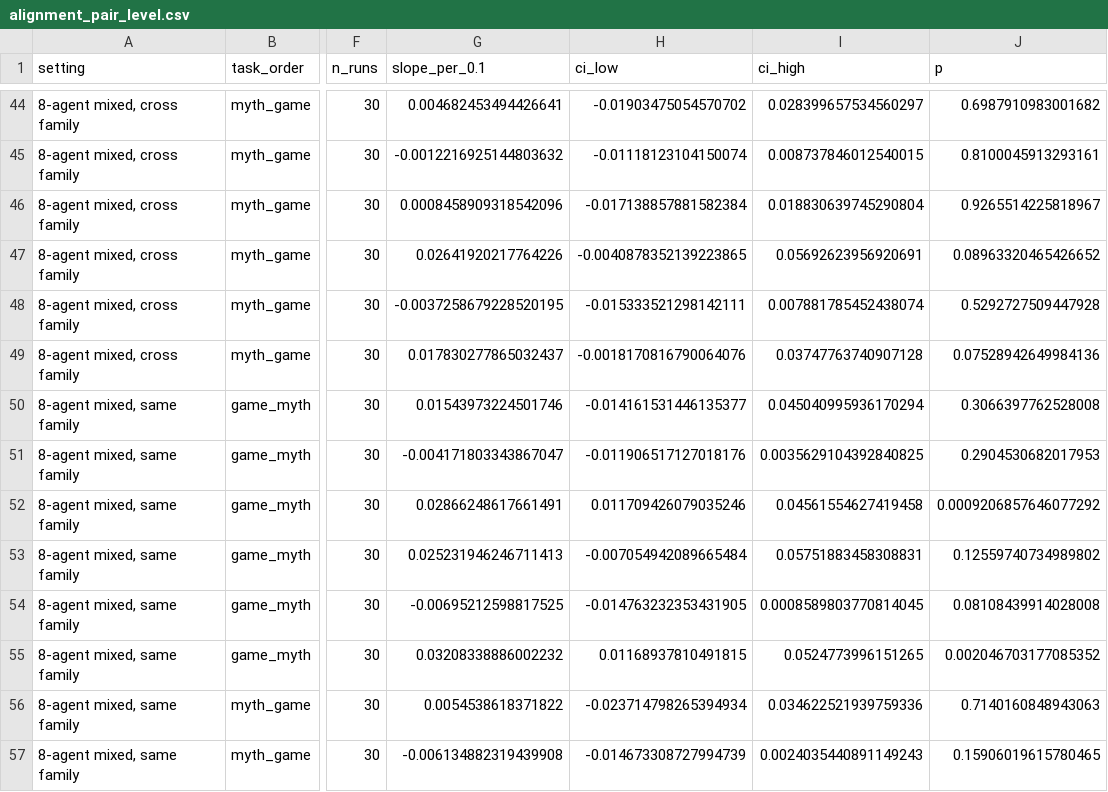
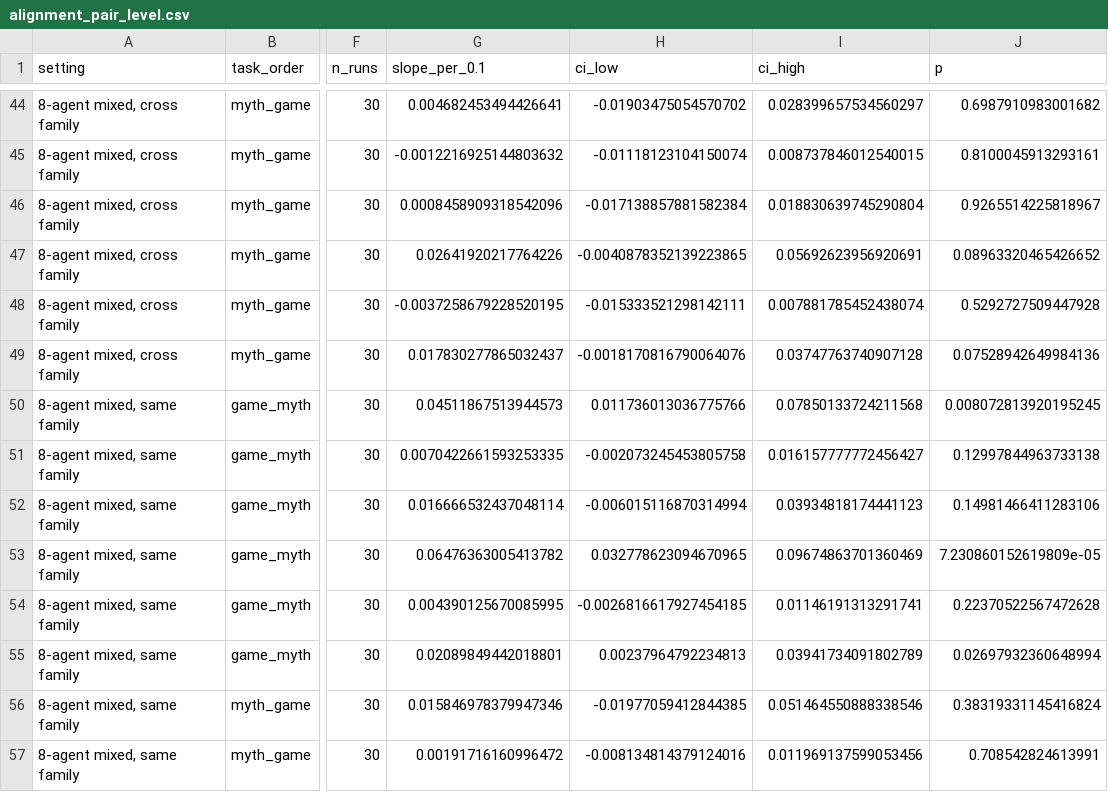
Before and after one commit to aronvallinder/nips-linguistic-evolution-toolkit, a CSV file: docs/figures/linguistic_analysis_20260923/alignment_pair_level.csv, drawn as a sheet; only a part is shown, gaps mark what is left out; the diff covers the shown part only; the diff names each change by its address in the sheet, - before the commit and + after, or states it on an @@ line.

```diff
--- a/docs/figures/linguistic_analysis_20260923/alignment_pair_level.csv
+++ b/docs/figures/linguistic_analysis_20260923/alignment_pair_level.csv
-G50 (slope_per_0.1): 0.01543973224501746
+G50 (slope_per_0.1): 0.04511867513944573
-H50 (ci_low): -0.014161531446135377
+H50 (ci_low): 0.011736013036775766
-I50 (ci_high): 0.045040995936170294
+I50 (ci_high): 0.07850133724211568
-J50 (p): 0.3066397762528008
+J50 (p): 0.008072813920195245
-G51 (slope_per_0.1): -0.004171803343867047
+G51 (slope_per_0.1): 0.0070422661593253335
-H51 (ci_low): -0.011906517127018176
+H51 (ci_low): -0.002073245453805758
-I51 (ci_high): 0.0035629104392840825
+I51 (ci_high): 0.016157777772456427
-J51 (p): 0.2904530682017953
+J51 (p): 0.12997844963733138
-G52 (slope_per_0.1): 0.02866248617661491
+G52 (slope_per_0.1): 0.016666532437048114
-H52 (ci_low): 0.011709426079035246
+H52 (ci_low): -0.006015116870314994
-I52 (ci_high): 0.04561554627419458
+I52 (ci_high): 0.03934818174441123
-J52 (p): 0.0009206857646077292
+J52 (p): 0.14981466411283106
-G53 (slope_per_0.1): 0.025231946246711413
+G53 (slope_per_0.1): 0.06476363005413782
-H53 (ci_low): -0.007054942089665484
+H53 (ci_low): 0.032778623094670965
-I53 (ci_high): 0.05751883458308831
+I53 (ci_high): 0.09674863701360469
-J53 (p): 0.12559740734989802
+J53 (p): 7.230860152619809e-05
-G54 (slope_per_0.1): -0.00695212598817525
+G54 (slope_per_0.1): 0.004390125670085995
-H54 (ci_low): -0.014763232353431905
+H54 (ci_low): -0.0026816617927454185
-I54 (ci_high): 0.0008589803770814045
+I54 (ci_high): 0.01146191313291741
-J54 (p): 0.08108439914028008
+J54 (p): 0.22370522567472628
-G55 (slope_per_0.1): 0.03208338886002232
+G55 (slope_per_0.1): 0.02089849442018801
-H55 (ci_low): 0.01168937810491815
+H55 (ci_low): 0.00237964792234813
-I55 (ci_high): 0.0524773996151265
+I55 (ci_high): 0.03941734091802789
-J55 (p): 0.002046703177085352
+J55 (p): 0.02697932360648994
-G56 (slope_per_0.1): 0.0054538618371822
+G56 (slope_per_0.1): 0.015846978379947346
-H56 (ci_low): -0.023714798265394934
+H56 (ci_low): -0.01977059412844385
-I56 (ci_high): 0.034622521939759336
+I56 (ci_high): 0.051464550888338546
-J56 (p): 0.7140160848943063
+J56 (p): 0.38319331145416824
-G57 (slope_per_0.1): -0.006134882319439908
+G57 (slope_per_0.1): 0.00191716160996472
-H57 (ci_low): -0.014673308727994739
+H57 (ci_low): -0.008134814379124016
-I57 (ci_high): 0.0024035440891149243
+I57 (ci_high): 0.011969137599053456
-J57 (p): 0.15906019615780465
+J57 (p): 0.708542824613991
```
Also changed, not shown: 40 edited cells elsewhere in this file, 26 other files.
